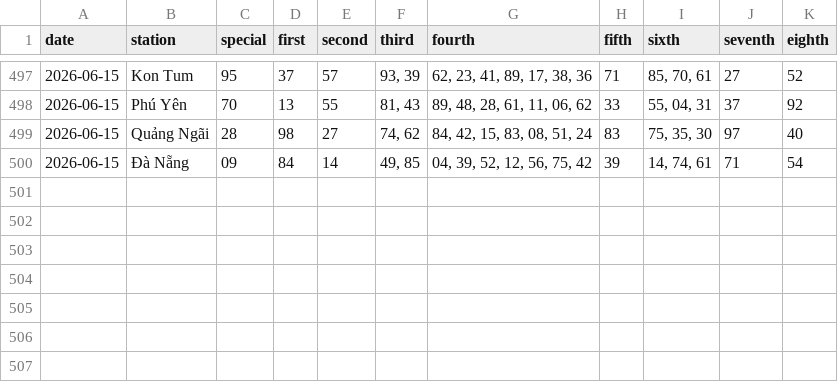
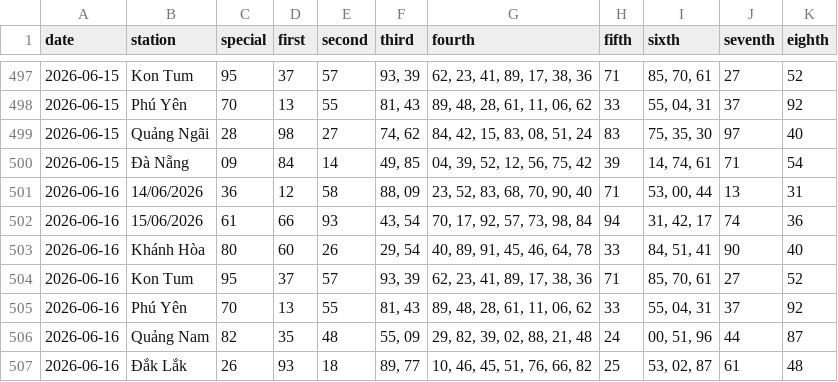
Before and after one commit to tuanseo5t-alt/xsmn-xsmt, a CSV file: data/xsmt/xsmt-2-digits.csv, drawn as a sheet; only a part is shown, gaps mark what is left out.

```diff
--- a/data/xsmt/xsmt-2-digits.csv
+++ b/data/xsmt/xsmt-2-digits.csv
@@ -500 +500,8 @@ date,station,special,first,second,third,fourth,fifth,sixth,seventh,eighth
 2026-06-15,Đà Nẵng,09,84,14,"49, 85","04, 39, 52, 12, 56, 75, 42",39,"14, 74, 61",71,54
+2026-06-16,14/06/2026,36,12,58,"88, 09","23, 52, 83, 68, 70, 90, 40",71,"53, 00, 44",13,31
+2026-06-16,15/06/2026,61,66,93,"43, 54","70, 17, 92, 57, 73, 98, 84",94,"31, 42, 17",74,36
+2026-06-16,Khánh Hòa,80,60,26,"29, 54","40, 89, 91, 45, 46, 64, 78",33,"84, 51, 41",90,40
+2026-06-16,Kon Tum,95,37,57,"93, 39","62, 23, 41, 89, 17, 38, 36",71,"85, 70, 61",27,52
+2026-06-16,Phú Yên,70,13,55,"81, 43","89, 48, 28, 61, 11, 06, 62",33,"55, 04, 31",37,92
+2026-06-16,Quảng Nam,82,35,48,"55, 09","29, 82, 39, 02, 88, 21, 48",24,"00, 51, 96",44,87
+2026-06-16,Đắk Lắk,26,93,18,"89, 77","10, 46, 45, 51, 76, 66, 82",25,"53, 02, 87",61,48
```
Also changed, not shown: data/xsmt/xsmt-sparse.csv, data/xsmt/xsmt.csv, 10 other files.
